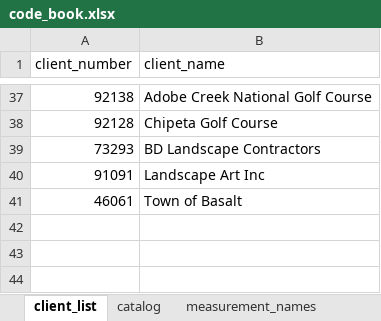
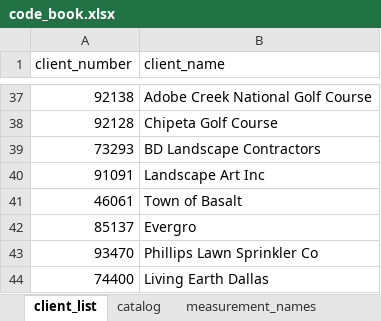
Before and after one commit to torv72/torv-reports-v4, an Excel workbook: data/code_book.xlsx, sheet client_list, drawn as a sheet; only a part is shown, gaps mark what is left out; values as stored, in another font and other column widths than the file's, no borders; the diff names each change by its address in the sheet, - before the commit and + after, or states it on an @@ line.

```diff
--- a/data/code_book.xlsx (sheet client_list)
+++ b/data/code_book.xlsx (sheet client_list)
+row 42: 85137 | Evergro
+row 43: 93470 | Phillips Lawn Sprinkler Co
+row 44: 74400 | Living Earth Dallas
```
Also changed, not shown: sheet site_codes, 4 other files.
